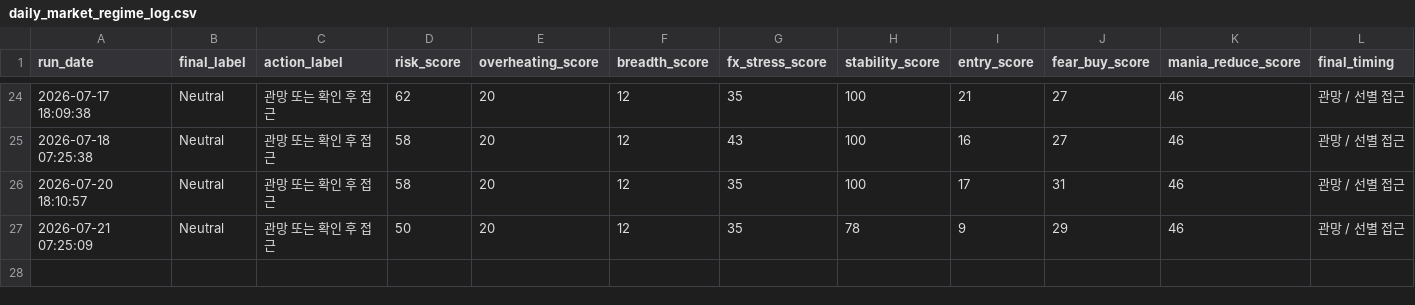
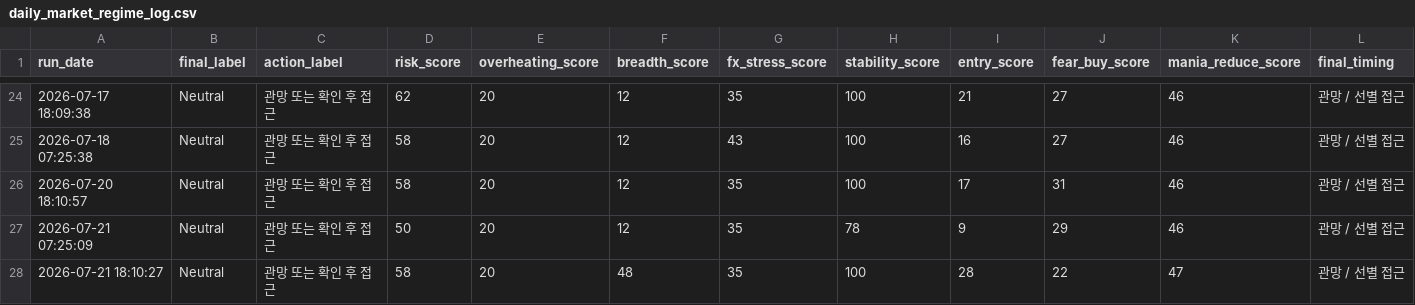
Before and after one commit to Woo-ook/market-brief-dashboard, a CSV file: daily_market_regime_log.csv, drawn as a sheet; only a part is shown, gaps mark what is left out; rows hold the shown columns only; the diff names each change by its address in the sheet, - before the commit and + after, or states it on an @@ line.

```diff
--- a/daily_market_regime_log.csv
+++ b/daily_market_regime_log.csv
+row 28: 2026-07-21 18:10:27 | Neutral | 관망 또는 확인 후 접근 | 58 | 20 | 48 | 35 | 100 | 28 | 22 | 47 | 관망 / 선별 접근
```
Also changed, not shown: 7 other files.
